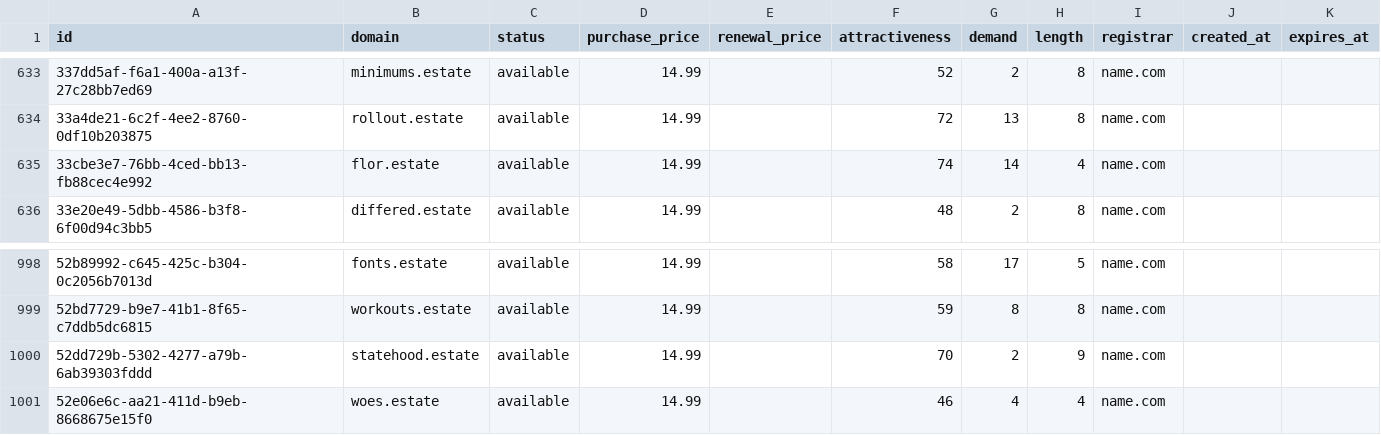
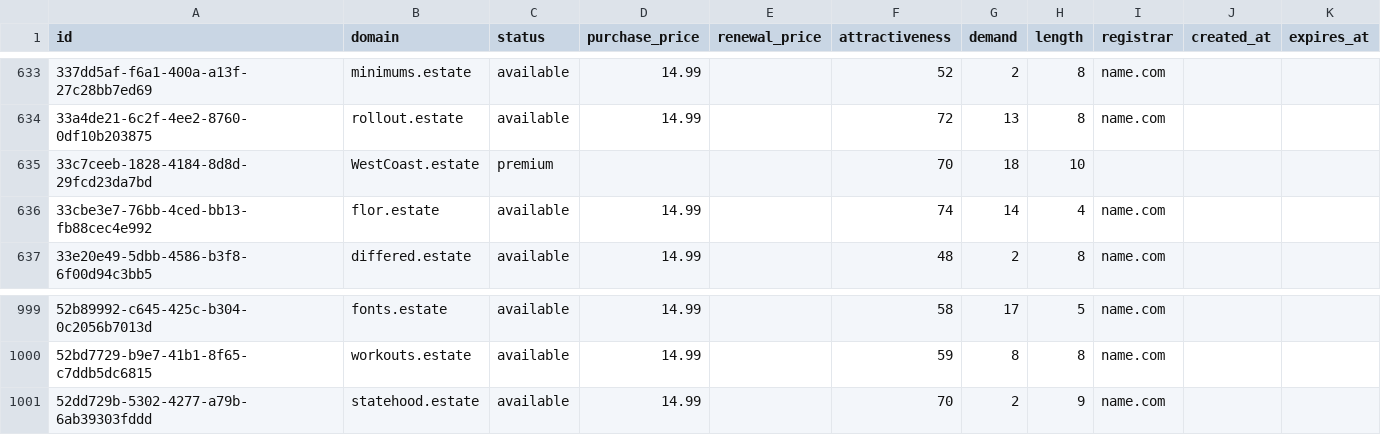
Before and after one commit to UniqueDomains/estate-oneword-domains, a CSV file: estate.csv, drawn as a sheet; only a part is shown, gaps mark what is left out; removed rows and columns are numbered as before the commit, all else as after; the diff names each change by its address in the sheet, - before the commit and + after, or states it on an @@ line.

Commit message:
Domains update

```diff
--- a/estate.csv
+++ b/estate.csv
+row 635: 33c7ceeb-1828-4184-8d8d-29fcd23da7bd | WestCoast.estate | premium |  |  | 70 | 18 | 10
-row 1001: 52e06e6c-aa21-411d-b9eb-8668675e15f0 | woes.estate | available | 14.99 |  | 46 | 4 | 4 | name.com
```
Also changed, not shown: 4 other files.
